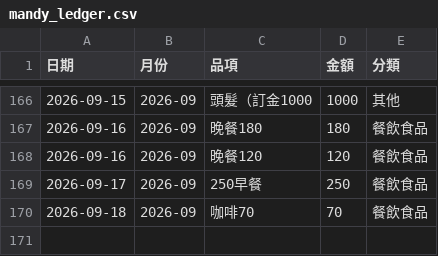
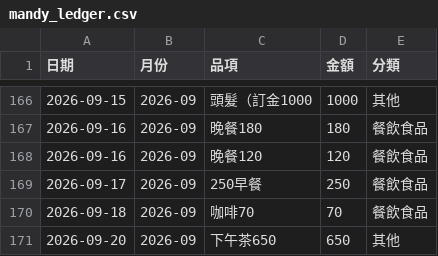
Before and after one commit to Mandy3480/mandy-money-app-v2, a CSV file: mandy_ledger.csv, drawn as a sheet; only a part is shown, gaps mark what is left out.

```diff
--- a/mandy_ledger.csv
+++ b/mandy_ledger.csv
@@ -170 +170,2 @@
 2026-09-18,2026-09,咖啡70,70,餐飲食品
+2026-09-20,2026-09,下午茶650,650,其他
```
